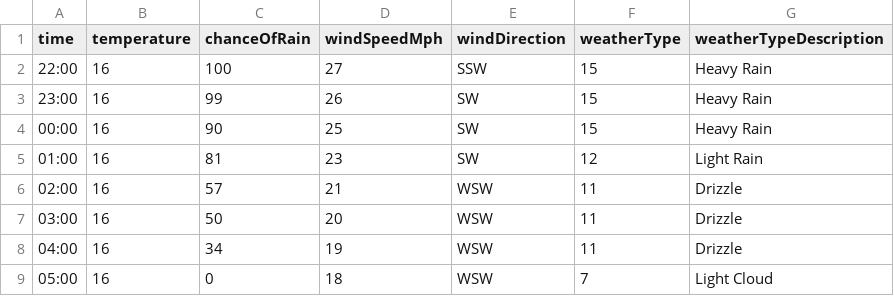
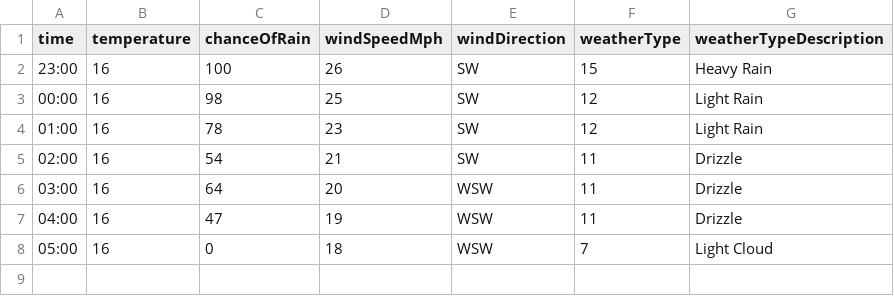
Before and after one commit to djcarter85/studland, a CSV file: _data/weather/2023-07-22.csv, drawn as a sheet.

Commit message:
dc6969de-e2d5-447c-8c80-0e3bedc4768e

```diff
--- a/_data/weather/2023-07-22.csv
+++ b/_data/weather/2023-07-22.csv
@@ -1,9 +1,8 @@
 time,temperature,chanceOfRain,windSpeedMph,windDirection,weatherType,weatherTypeDescription
-22:00,16,100,27,SSW,15,Heavy Rain
-23:00,16,99,26,SW,15,Heavy Rain
-00:00,16,90,25,SW,15,Heavy Rain
-01:00,16,81,23,SW,12,Light Rain
-02:00,16,57,21,WSW,11,Drizzle
-03:00,16,50,20,WSW,11,Drizzle
-04:00,16,34,19,WSW,11,Drizzle
+23:00,16,100,26,SW,15,Heavy Rain
+00:00,16,98,25,SW,12,Light Rain
+01:00,16,78,23,SW,12,Light Rain
+02:00,16,54,21,SW,11,Drizzle
+03:00,16,64,20,WSW,11,Drizzle
+04:00,16,47,19,WSW,11,Drizzle
 05:00,16,0,18,WSW,7,Light Cloud
```
